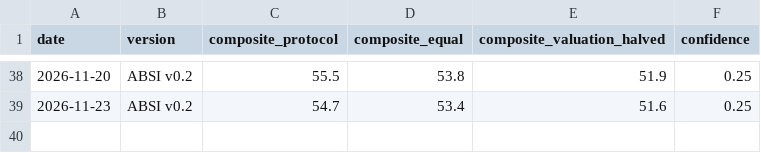
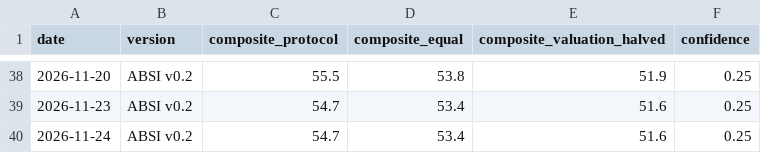
Before and after one commit to ELMAJ22/ai-bubble-stress-engine, a CSV file: data/snapshots.csv, drawn as a sheet; only a part is shown, gaps mark what is left out; the diff names each change by its address in the sheet, - before the commit and + after, or states it on an @@ line.

Commit message:
Daily ABSI update 2026-11-24

```diff
--- a/data/snapshots.csv
+++ b/data/snapshots.csv
+row 40: 2026-11-24 | ABSI v0.2 | 54.7 | 53.4 | 51.6 | 0.25
```
Also changed, not shown: 3 other files.
